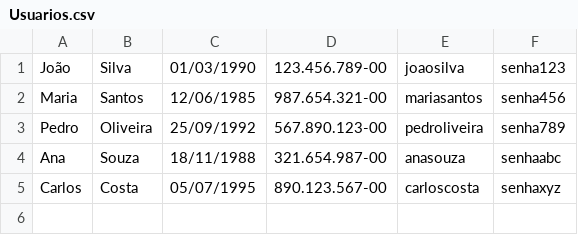
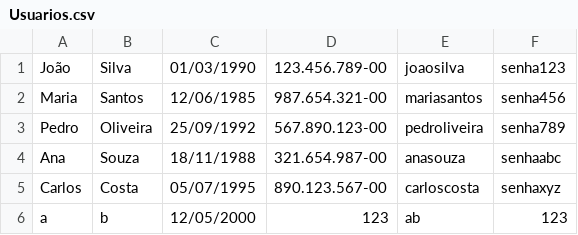
Before and after one commit to antonio-mark/OOP-python, a CSV file: LISTA-7/Usuarios.csv, drawn as a sheet.

```diff
--- a/LISTA-7/Usuarios.csv
+++ b/LISTA-7/Usuarios.csv
@@ -5 +5,2 @@ Ana;Souza;18/11/1988;321.654.987-00;anasouza;senhaabc
 Carlos;Costa;05/07/1995;890.123.567-00;carloscosta;senhaxyz
+a;b;12/05/2000;123;ab;123
```
Also changed, not shown: LISTA-7/Assinaturas.csv, 3 other files.
